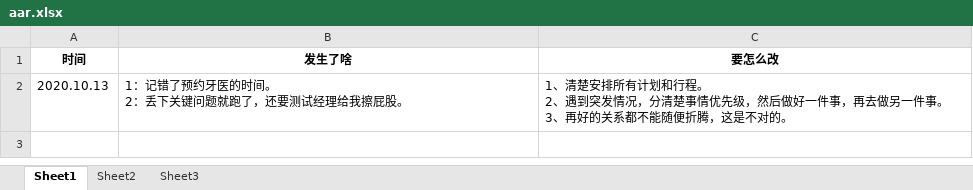
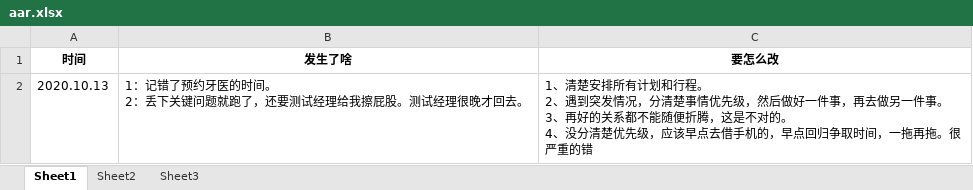
Before and after one commit to xinjing2016/moving, an Excel workbook: aar.xlsx, sheet Sheet1, drawn as a sheet; values as stored, in another font and other column widths than the file's, no borders; ↵ is a line break in a cell; the diff names each change by its address in the sheet, - before the commit and + after, or states it on an @@ line.

```diff
--- a/aar.xlsx (sheet Sheet1)
+++ b/aar.xlsx (sheet Sheet1)
-B2 (发生了啥): 1：记错了预约牙医的时间。 ↵ 2：丢下关键问题就跑了，还要测试经理给我擦屁股。
+B2 (发生了啥): 1：记错了预约牙医的时间。 ↵ 2：丢下关键问题就跑了，还要测试经理给我擦屁股。测试经理很晚才回去。
-C2 (要怎么改): …不对的。
+C2 (要怎么改): …不对的。 ↵ 4、没分清楚优先级，应该早点去借手机的，早点回归争取时间，一拖再拖。很严重的错
```
Also changed, not shown: 学习日志.xlsx, 3 other files.
